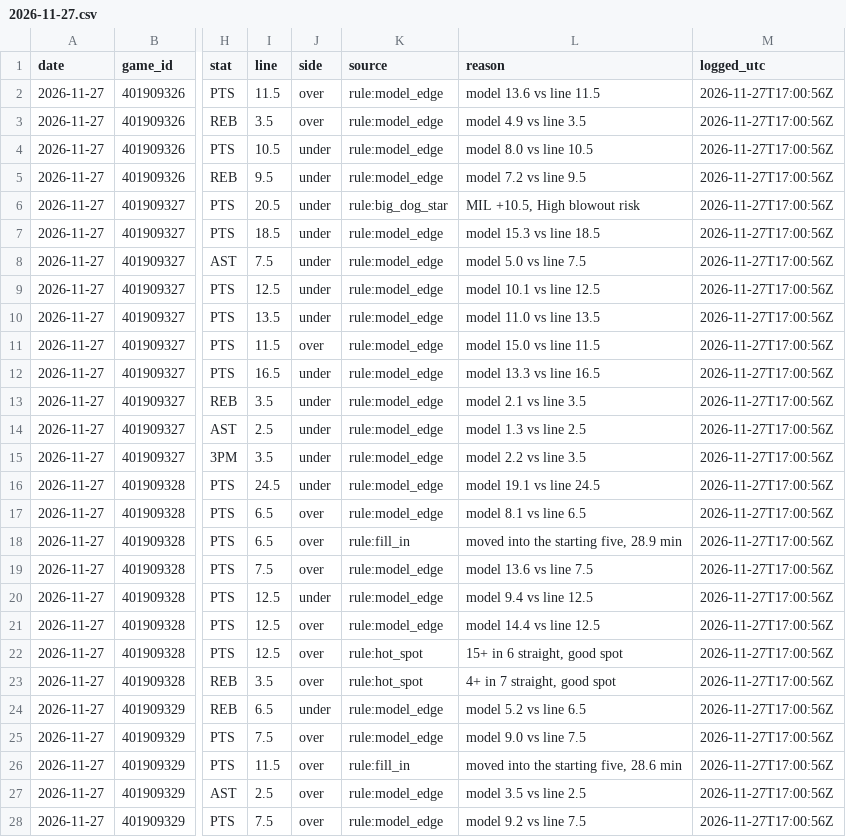
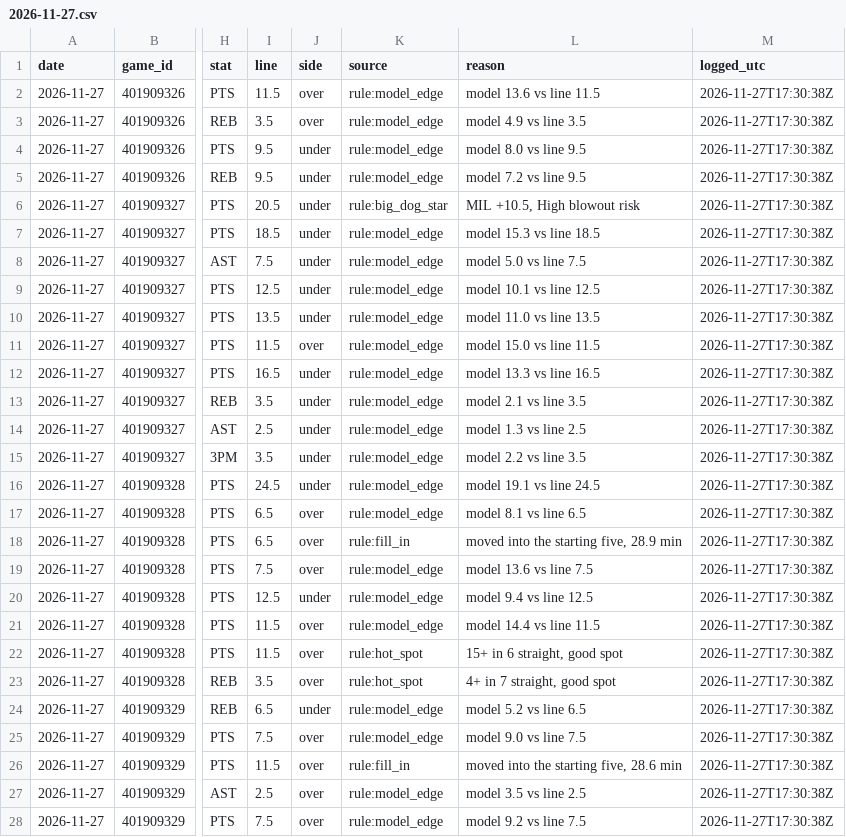
Before and after one commit to mason7park-debug/NBAprojections, a CSV file: data/leans/2026-11-27.csv, drawn as a sheet; only a part is shown, gaps mark what is left out; the diff covers the shown part only; the diff names each change by its address in the sheet, - before the commit and + after, or states it on an @@ line.

```diff
--- a/data/leans/2026-11-27.csv
+++ b/data/leans/2026-11-27.csv
-M2:M28 (logged_utc): 2026-11-27T17:00:56Z
+M2:M28 (logged_utc): 2026-11-27T17:30:38Z
-I4 (line): 10.5
+I4 (line): 9.5
-L4 (reason): model 8.0 vs line 10.5
+L4 (reason): model 8.0 vs line 9.5
-I21:I22 (line): 12.5
+I21:I22 (line): 11.5
-L21 (reason): model 14.4 vs line 12.5
+L21 (reason): model 14.4 vs line 11.5
```
Also changed, not shown: 2 added rows and 42 edited cells elsewhere in this file, data/gamepreds/2026-11-27.csv, data/injuries/2026-11-27.csv, 6 other files.
